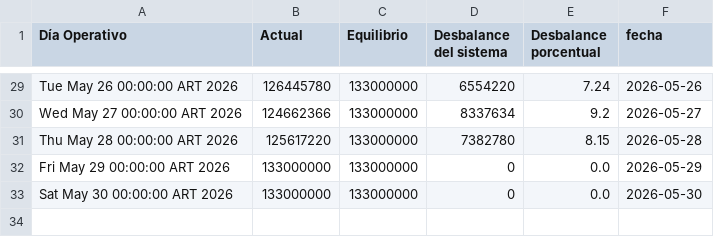
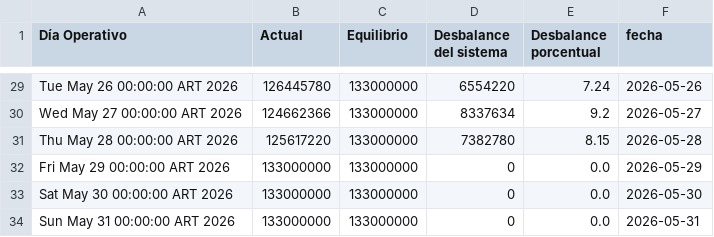
Before and after one commit to mpodeley/estado-del-sistema, a CSV file: public/data/tgn_system_state.csv, drawn as a sheet; only a part is shown, gaps mark what is left out; the diff names each change by its address in the sheet, - before the commit and + after, or states it on an @@ line.

```diff
--- a/public/data/tgn_system_state.csv
+++ b/public/data/tgn_system_state.csv
+row 34: Sun May 31 00:00:00 ART 2026 | 133000000 | 133000000 | 0 | 0.0 | 2026-05-31
```
Also changed, not shown: 1 other file.
